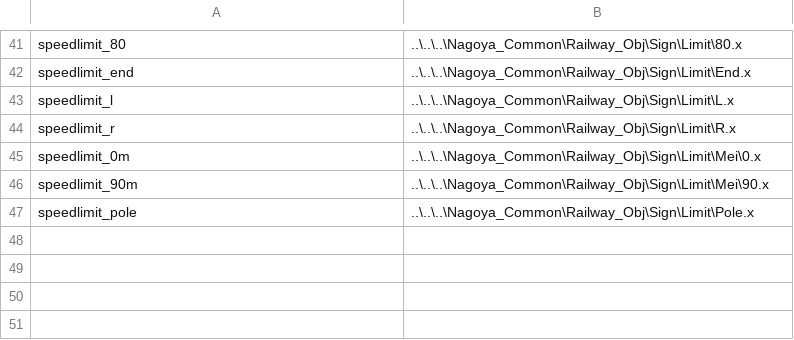
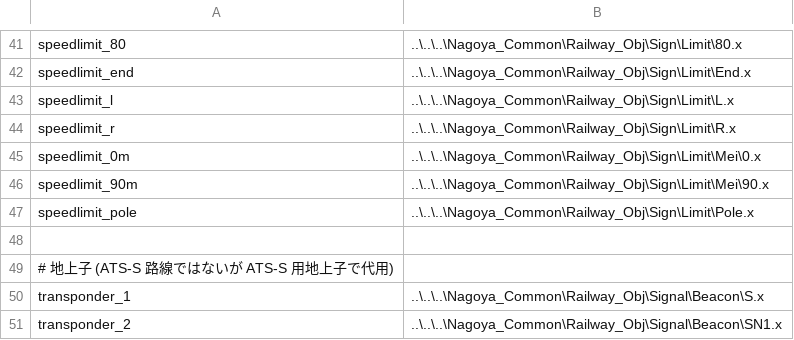
Before and after one commit to magicant/bve-autopilot-scenario, a CSV file: Scenarios/magicant/autopilot_speedlimit/structures/structures.csv, drawn as a sheet; only a part is shown, gaps mark what is left out.

```diff
--- a/Scenarios/magicant/autopilot_speedlimit/structures/structures.csv
+++ b/Scenarios/magicant/autopilot_speedlimit/structures/structures.csv
@@ -47 +47,5 @@ speedlimit_90m,..\..\..\Nagoya_Common\Railway_Obj\Sign\Limit\Mei\90.x
 speedlimit_pole,..\..\..\Nagoya_Common\Railway_Obj\Sign\Limit\Pole.x
+
+# 地上子 (ATS-S 路線ではないが ATS-S 用地上子で代用)
+transponder_1,..\..\..\Nagoya_Common\Railway_Obj\Signal\Beacon\S.x
+transponder_2,..\..\..\Nagoya_Common\Railway_Obj\Signal\Beacon\SN1.x
```
Also changed, not shown: Scenarios/magicant/autopilot_basic/structures/structures.csv, 2 other files.
